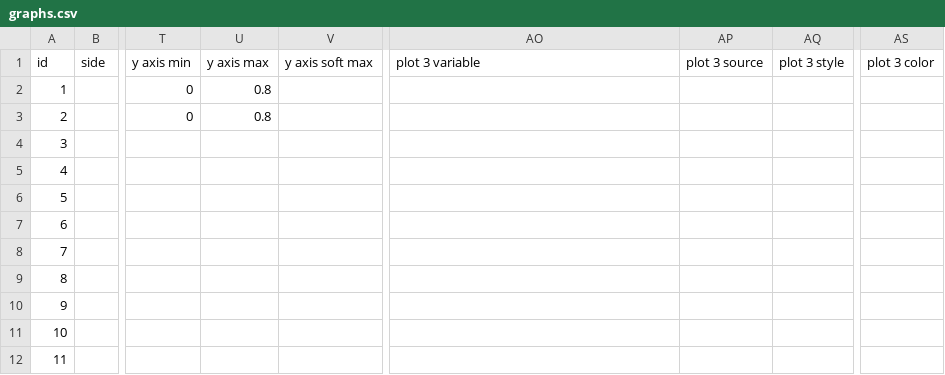
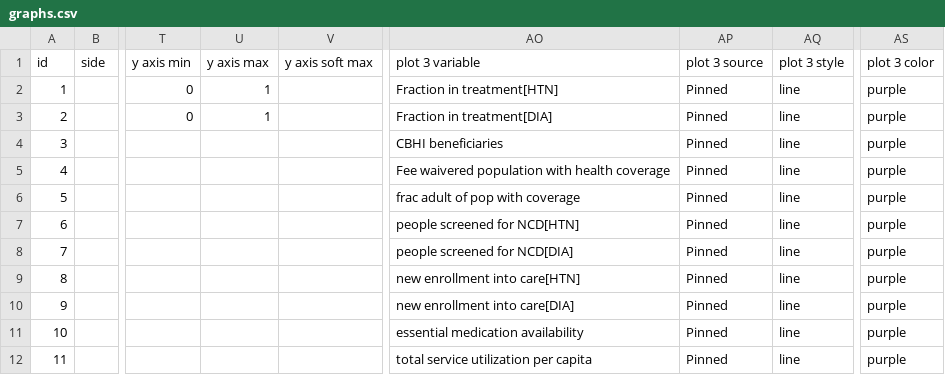
Before and after one commit to MJ-LAB-Harvard/ethiopiahcf, a CSV file: config/graphs.csv, drawn as a sheet; only a part is shown, gaps mark what is left out; the diff names each change by its address in the sheet, - before the commit and + after, or states it on an @@ line.

Commit message:
Upgrade dashboard to V34 model and add pinned-reference comparison
Model and calibration:
- Replace EthiopiaHCF-V30.mdl with EthiopiaHCF-V34.mdl and drop the stale
  V24 backup; update sde.config.js accordingly
- Apply the V34 calibration to config/inputs.csv, including the four new
  disease-specific medicine-availability parameters

Decision levers:
- Restructure to the nine levers used in the study, grouped into its five
  scenarios: coverage expansion, CBHI reimbursement, screening promotion,
  provider availability and productivity, and essential medicine availability
- Expose two levers that were previously unreachable: providers per facility
  and the share of unutilized revenue directed to medicines
- Relabel the provider slider, which drives productivity rather than headcount
- Describe each lever in terms of the study's scenario values
- Replace the example scenarios with the study's five, plus provider+screening
  and an all-levers combination

Graphs:
- Add a user-pinned reference series: "Pin current as reference" captures the
  current scenario and draws it as a dashed line alongside the baseline, so a
  scenario can be compared against both. "Clear reference" removes it
- Move intermediate outcomes above primary outcomes so the panel reads as
  mechanism then result, and rename "Other Projections" to match the paper
- Raise the treatment y-axis to 100% so extreme lever settings do not clip

Model overview slideshow:
- Replace the six build-up frames with five updated ones and rewrite captions
- Render one frame at a time, since each frame now carries its own glyph defs
  and reusing ids across stacked frames would misresolve <use> references

Other:
- Log the two new levers in usage snapshots and disambiguate the provider key
- Tighten left-panel spacing and move Reset alongside the pin controls
- Ignore manuscript figure data, calibration output, and local config backups

```diff
--- a/config/graphs.csv
+++ b/config/graphs.csv
-U2:U3: 0.8
+U2:U3: 1
-AO2: (empty)
+AO2: Fraction in treatment[HTN]
-AP2:AP12: (empty)
+AP2:AP12: Pinned
-AQ2:AQ12: (empty)
+AQ2:AQ12: line
-AS2:AS12: (empty)
+AS2:AS12: purple
-AO3: (empty)
+AO3: Fraction in treatment[DIA]
-AO4: (empty)
+AO4: CBHI beneficiaries
-AO5: (empty)
+AO5: Fee waivered population with health coverage
-AO6: (empty)
+AO6: frac adult of pop with coverage
-AO7: (empty)
+AO7: people screened for NCD[HTN]
-AO8: (empty)
+AO8: people screened for NCD[DIA]
-AO9: (empty)
+AO9: new enrollment into care[HTN]
-AO10: (empty)
+AO10: new enrollment into care[DIA]
-AO11: (empty)
+AO11: essential medication availability
-AO12: (empty)
+AO12: total service utilization per capita
```
Also changed, not shown: config/inputs.csv, config/model-figure-captions.csv, 22 other files.
